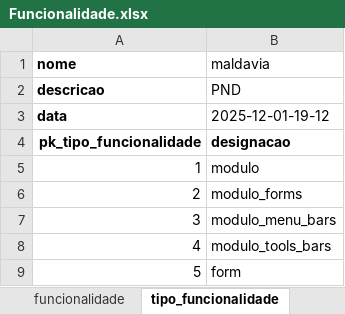
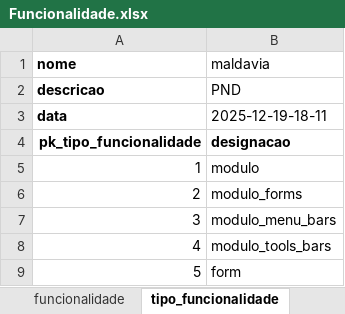
Before and after one commit to Cristiano-Losengo/PF1, an Excel workbook: Funcionalidade.xlsx, sheet tipo_funcionalidade, drawn as a sheet; only a part is shown; values as stored, in another font and other column widths than the file's, no borders; the diff names each change by its address in the sheet, - before the commit and + after, or states it on an @@ line.

```diff
--- a/Funcionalidade.xlsx (sheet tipo_funcionalidade)
+++ b/Funcionalidade.xlsx (sheet tipo_funcionalidade)
-B3 (maldavia): 2025-12-01-19-12
+B3 (maldavia): 2025-12-19-18-11
```
Also changed, not shown: sheet funcionalidade, 27 other files.
